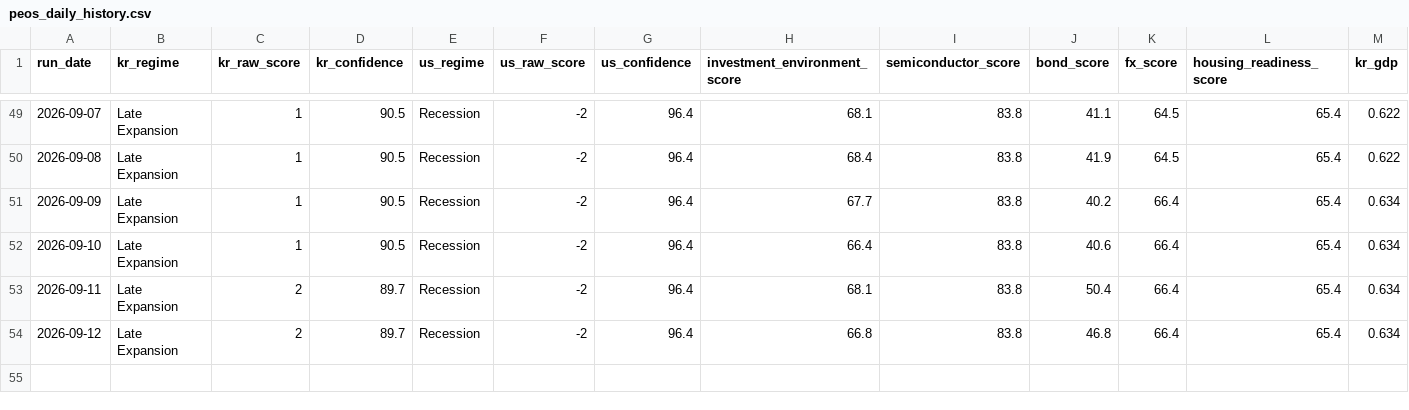
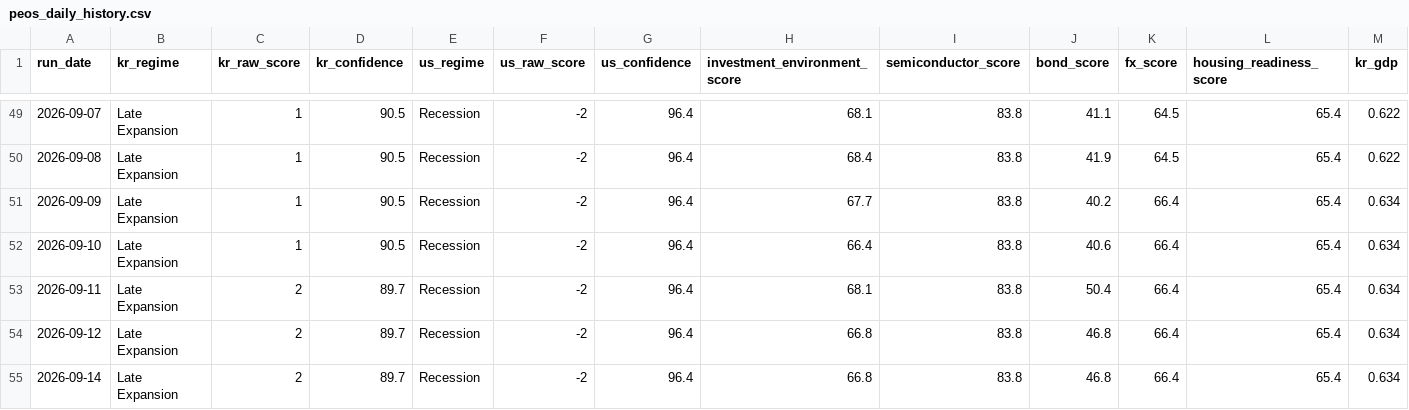
Before and after one commit to stevekoo-ai/Repo_name, a CSV file: data/peos_daily_history.csv, drawn as a sheet; only a part is shown, gaps mark what is left out; rows hold the shown columns only; the diff names each change by its address in the sheet, - before the commit and + after, or states it on an @@ line.

```diff
--- a/data/peos_daily_history.csv
+++ b/data/peos_daily_history.csv
+row 55: 2026-09-14 | Late Expansion | 2 | 89.7 | Recession | -2 | 96.4 | 66.8 | 83.8 | 46.8 | 66.4 | 65.4 | 0.634
```
Also changed, not shown: data/daily_signals/signal_2026-09.csv, 9 other files.
